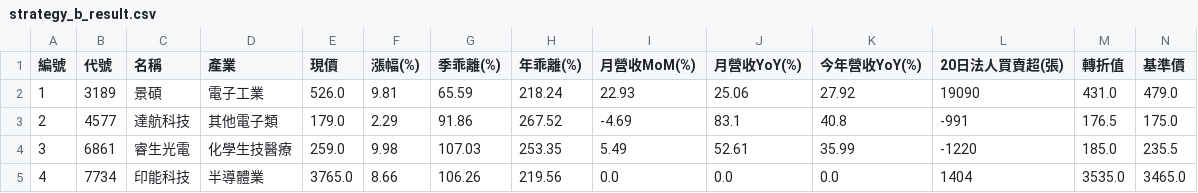
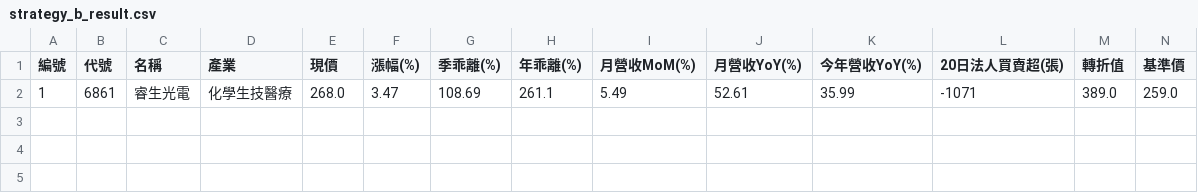
Before and after one commit to chiachan0108/quantum-scanner-web, a CSV file: strategy_b_result.csv, drawn as a sheet; only a part is shown; removed rows and columns are numbered as before the commit, all else as after; rows hold the shown columns only; the diff names each change by its address in the sheet, - before the commit and + after, or states it on an @@ line.

```diff
--- a/strategy_b_result.csv
+++ b/strategy_b_result.csv
-row 2: 1 | 3189 | 景碩 | 電子工業 | 526.0 | 9.81 | 65.59 | 218.24 | 22.93 | 25.06 | 27.92 | 19090 | 431.0 | 479.0
-row 3: 2 | 4577 | 達航科技 | 其他電子類 | 179.0 | 2.29 | 91.86 | 267.52 | -4.69 | 83.1 | 40.8 | -991 | 176.5 | 175.0
-row 4: 3 | 6861 | 睿生光電 | 化學生技醫療 | 259.0 | 9.98 | 107.03 | 253.35 | 5.49 | 52.61 | 35.99 | -1220 | 185.0 | 235.5
-row 5: 4 | 7734 | 印能科技 | 半導體業 | 3765.0 | 8.66 | 106.26 | 219.56 | 0.0 | 0.0 | 0.0 | 1404 | 3535.0 | 3465.0
+row 2: 1 | 6861 | 睿生光電 | 化學生技醫療 | 268.0 | 3.47 | 108.69 | 261.1 | 5.49 | 52.61 | 35.99 | -1071 | 389.0 | 259.0
```
Also changed, not shown: strategy_e_result.csv, strategy_j_result.csv, 9 other files.
